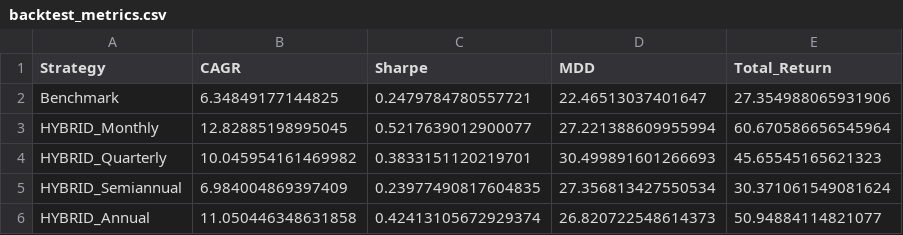
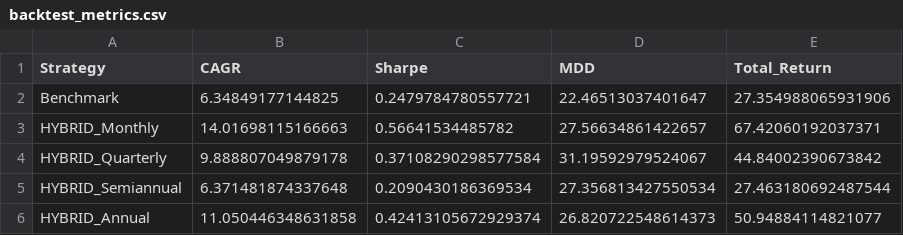
Before and after one commit to sehyun00/SMS_Backtesting, a CSV file: new/backtesting/results/hybrid/logs/backtest_metrics.csv, drawn as a sheet.

```diff
--- a/new/backtesting/results/hybrid/logs/backtest_metrics.csv
+++ b/new/backtesting/results/hybrid/logs/backtest_metrics.csv
@@ -2,5 +2,5 @@ Strategy,CAGR,Sharpe,MDD,Total_Return
 Benchmark,6.34849177144825,0.2479784780557721,22.46513037401647,27.354988065931906
-HYBRID_Monthly,12.82885198995045,0.5217639012900077,27.221388609955994,60.670586656545964
-HYBRID_Quarterly,10.045954161469982,0.3833151120219701,30.499891601266693,45.65545165621323
-HYBRID_Semiannual,6.984004869397409,0.23977490817604835,27.356813427550534,30.371061549081624
+HYBRID_Monthly,14.01698115166663,0.56641534485782,27.56634861422657,67.42060192037371
+HYBRID_Quarterly,9.888807049879178,0.37108290298577584,31.19592979524067,44.84002390673842
+HYBRID_Semiannual,6.371481874337648,0.2090430186369534,27.356813427550534,27.463180692487544
 HYBRID_Annual,11.050446348631858,0.42413105672929374,26.820722548614373,50.94884114821077
```
Also changed, not shown: new/backtesting/results/hybrid/logs/trade_logs.csv, 3 other files.
